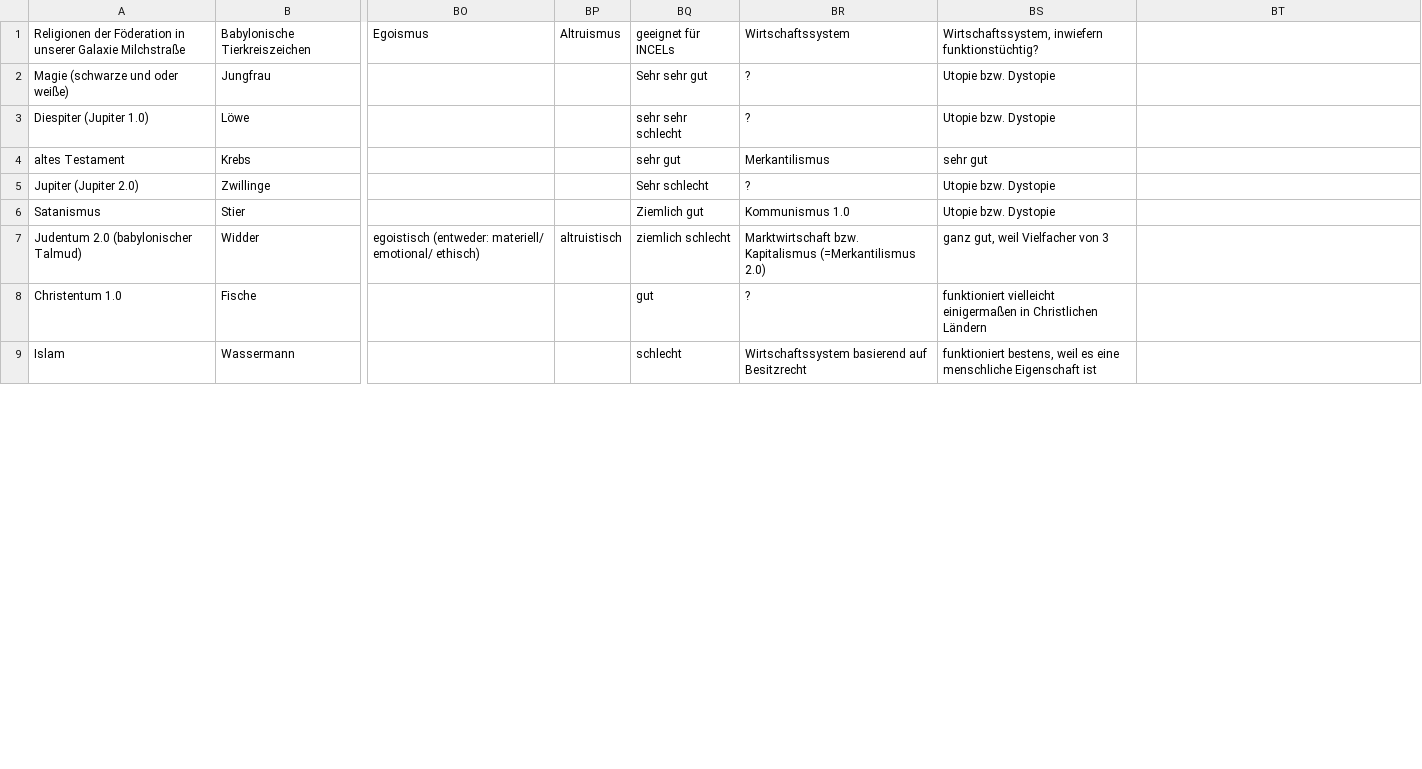
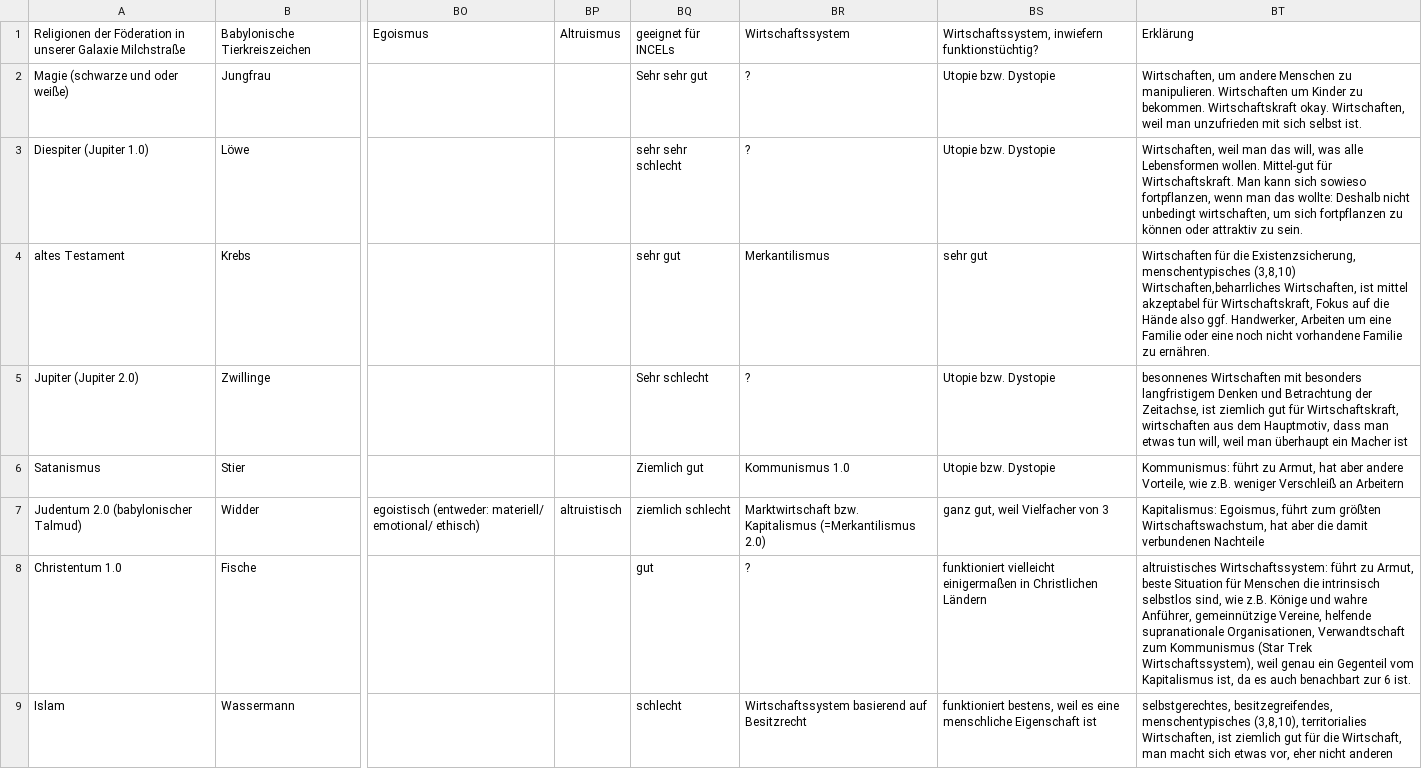
Before and after one commit to githubuser2000/reta.old.repaired, a CSV file: religion.csv, drawn as a sheet; only a part is shown, gaps mark what is left out; the diff covers the shown part only; the diff names each change by its address in the sheet, - before the commit and + after, or states it on an @@ line.

```diff
--- a/religion.csv
+++ b/religion.csv
-BT1: (empty)
+BT1: Erklärung
-BT2: (empty)
+BT2: Wirtschaften, um andere Menschen zu manipulieren. Wirtschaften um Kinder zu bekommen. Wirtschaftskraft okay. Wirtschaften, weil man unzufrieden mit sich selbst ist.
-BT3: (empty)
+BT3: Wirtschaften, weil man das will, was alle Lebensformen wollen. Mittel-gut für Wirtschaftskraft. Man kann sich sowieso fortpflanzen, wenn man das wollte: Deshalb nicht unbedingt wirtschaften, um sich fortpflanzen zu können oder attraktiv zu sein.
-BT4: (empty)
+BT4: Wirtschaften für die Existenzsicherung, menschentypisches (3,8,10) Wirtschaften,beharrliches Wirtschaften, ist mittel akzeptabel für Wirtschaftskraft, Fokus auf die Hände also ggf. Handwerker, Arbeiten um eine Familie oder eine noch nicht vorhandene Familie zu ernähren.
-BT5: (empty)
+BT5: besonnenes Wirtschaften mit besonders langfristigem Denken und Betrachtung der Zeitachse, ist ziemlich gut für Wirtschaftskraft, wirtschaften aus dem Hauptmotiv, dass man etwas tun will, weil man überhaupt ein Macher ist
-BT6: (empty)
+BT6: Kommunismus: führt zu Armut, hat aber andere Vorteile, wie z.B. weniger Verschleiß an Arbeitern
-BT7: (empty)
+BT7: Kapitalismus: Egoismus, führt zum größten Wirtschaftswachstum, hat aber die damit verbundenen Nachteile
-BT8: (empty)
+BT8: altruistisches Wirtschaftssystem: führt zu Armut, beste Situation für Menschen die intrinsisch selbstlos sind, wie z.B. Könige und wahre Anführer, gemeinnützige Vereine, helfende supranationale Organisationen, Verwandtschaft zum Kommunismus (Star Trek Wirtschaftssystem), weil genau ein Gegenteil vom Kapitalismus ist, da es auch benachbart zur 6 ist.
-BT9: (empty)
+BT9: selbstgerechtes, besitzegreifendes, menschentypisches (3,8,10), territorialies Wirtschaften, ist ziemlich gut für die Wirtschaft, man macht sich etwas vor, eher nicht anderen
```
Also changed, not shown: 8 edited cells elsewhere in this file, 3 other files.
